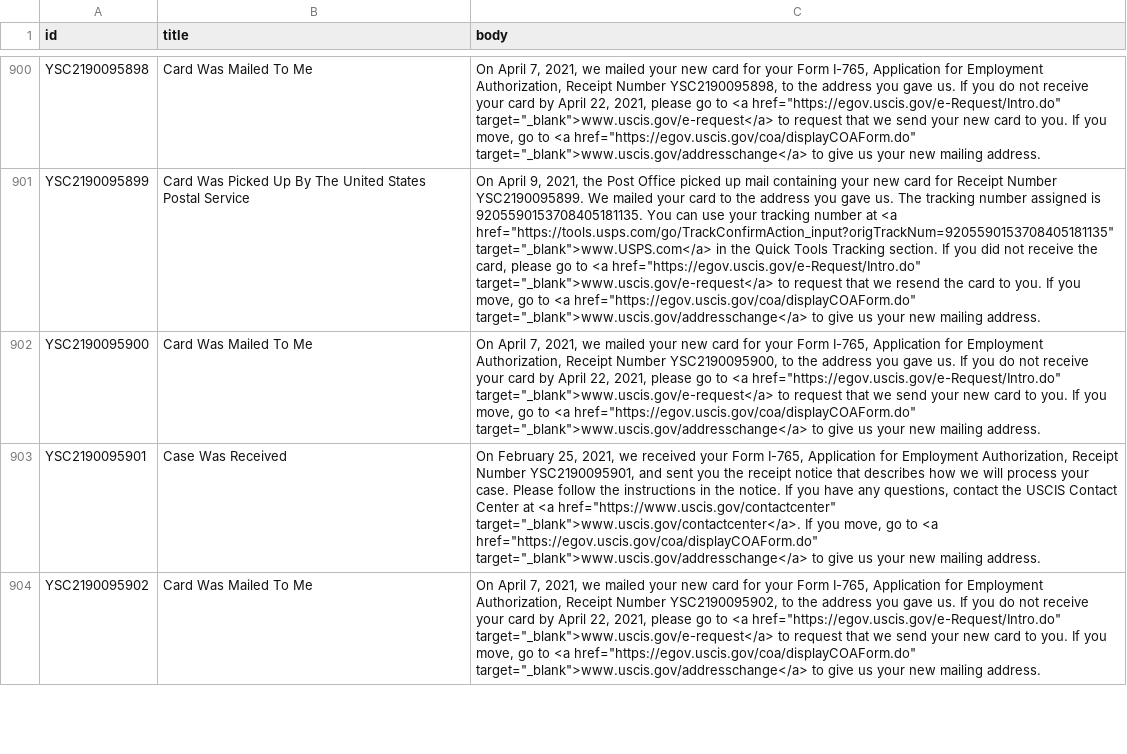
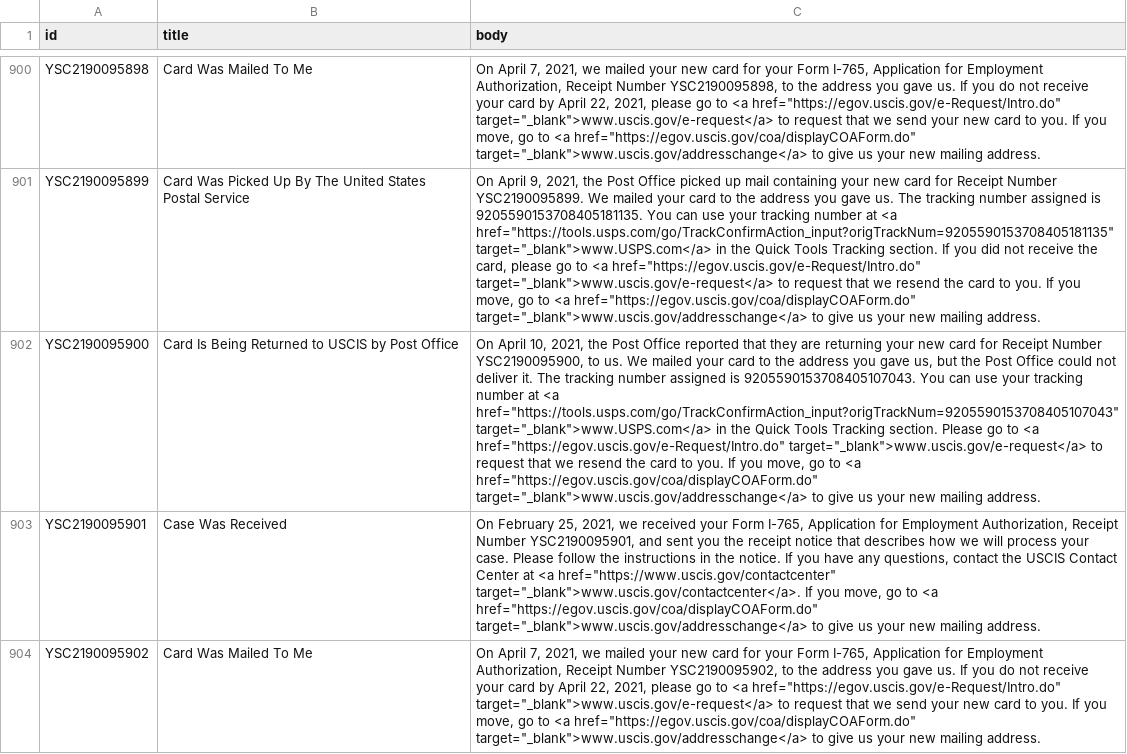
Before and after one commit to opt-lol/opt-data, a CSV file: data/YSC2190095.csv, drawn as a sheet; only a part is shown, gaps mark what is left out; the diff names each change by its address in the sheet, - before the commit and + after, or states it on an @@ line.

```diff
--- a/data/YSC2190095.csv
+++ b/data/YSC2190095.csv
-B902 (title): Card Was Mailed To Me
+B902 (title): Card Is Being Returned to USCIS by Post Office
-C902 (body): On April 7, 2021, we mailed your new card for your Form I-765, Application for Employment Authorization, Receipt Number YSC2190095900, to the address you gave us. If you do not receive your card by April 22, 2021, please go to <a href="https://egov.uscis.gov/e-Request/Intro.do" target="_blank">www.uscis.gov/e-request</a> to request that we send your new card to…
+C902 (body): On April 10, 2021, the Post Office reported that they are returning your new card for Receipt Number YSC2190095900, to us. We mailed your card to the address you gave us, but the Post Office could not deliver it. The tracking number assigned is 9205590153708405107043. You can use your tracking number at <a href="https://tools.usps.com/go/TrackConfirmAction_input?origTrackNum=9205590153708405107043" target="_blank">www.USPS.com</a> in the Quick Tools Tracking section. Please go to <a href="https://egov.uscis.gov/e-Request/Intro.do" target="_blank">www.uscis.gov/e-request</a> to request that we resend the card to…
```
Also changed, not shown: data/YSC2190064.csv, data/YSC2190065.csv, 28 other files.
